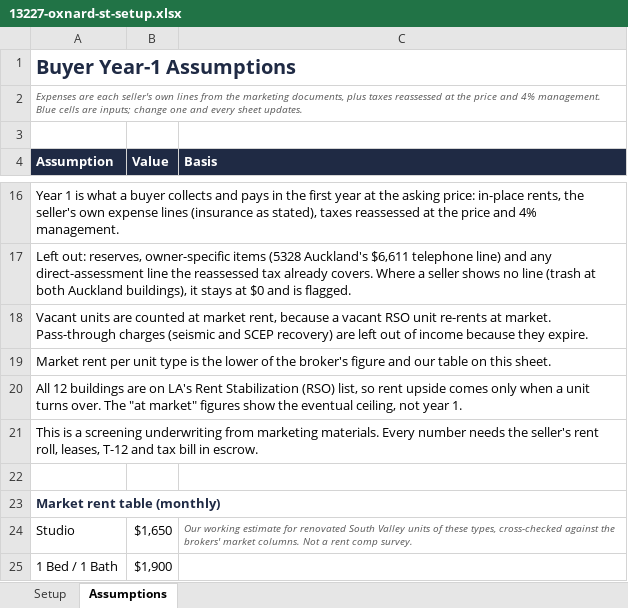
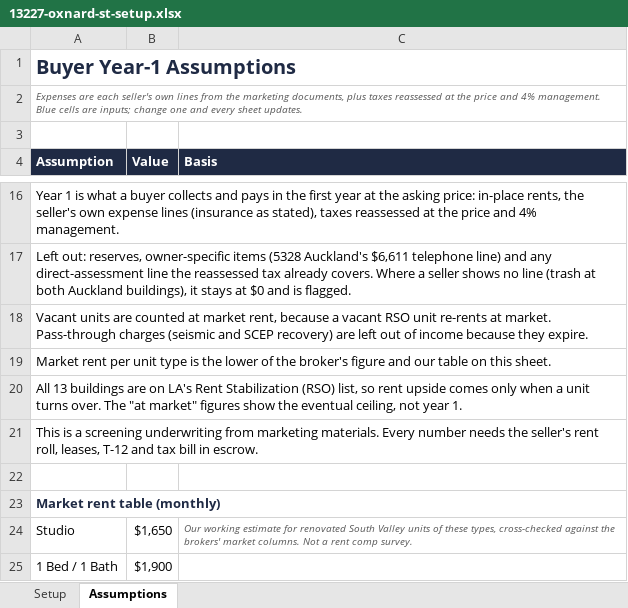
Before and after one commit to LAAA-Deploys/onmarket, an Excel workbook: south-valley-1125/files/13227-oxnard-st-setup.xlsx, sheet Assumptions, drawn as a sheet; only a part is shown, gaps mark what is left out; values as stored, in another font and other column widths than the file's, no borders; the diff names each change by its address in the sheet, - before the commit and + after, or states it on an @@ line.

```diff
--- a/south-valley-1125/files/13227-oxnard-st-setup.xlsx (sheet Assumptions)
+++ b/south-valley-1125/files/13227-oxnard-st-setup.xlsx (sheet Assumptions)
-A20 (Assumption): All 12 buildings are…
+A20 (Assumption): All 13 buildings are…
```
Also changed, not shown: sheet Setup, south-valley-1125/files/13534-victory-blvd-setup.xlsx, south-valley-1125/files/13837-burbank-blvd-setup.xlsx, 32 other files.
